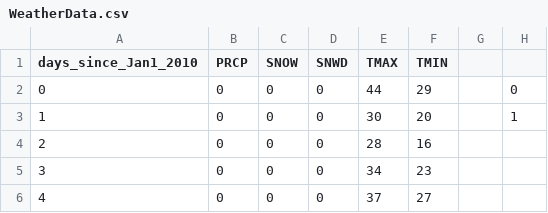
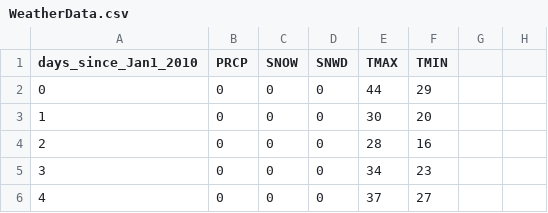
Before and after one commit to ccebra/Multiple-Testing-Projects, a CSV file: WeatherData.csv, drawn as a sheet; only a part is shown; the diff names each change by its address in the sheet, - before the commit and + after, or states it on an @@ line.

Commit message:
fixed weather data CSV

```diff
--- a/WeatherData.csv
+++ b/WeatherData.csv
-H2: 0
+H2: (empty)
-H3: 1
+H3: (empty)
```
